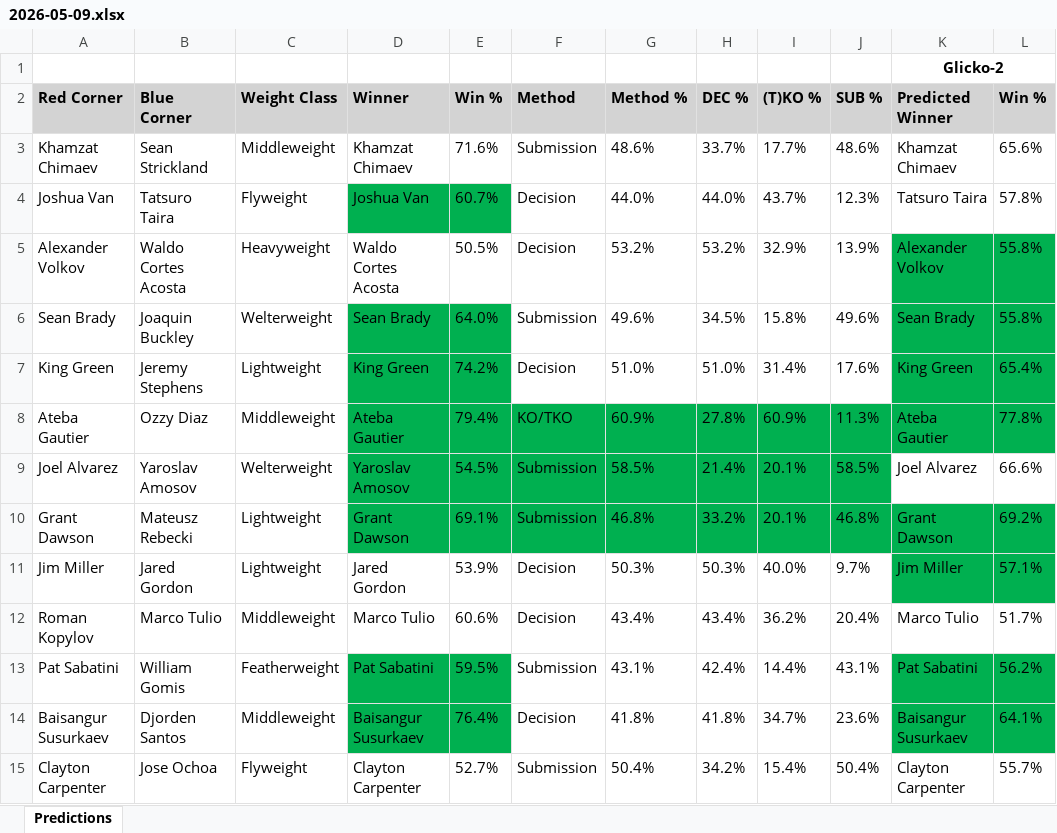
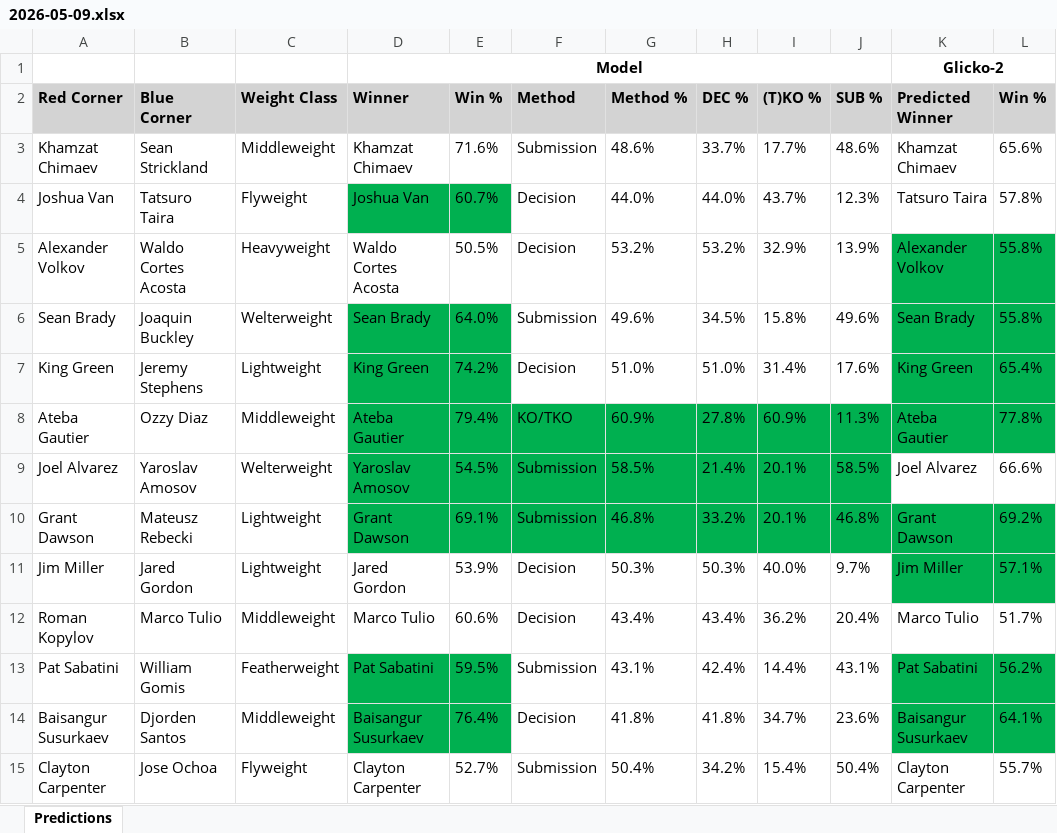
Before and after one commit to gdsakelaris/new-ufc-model, an Excel workbook: Predictions/2026-05-09.xlsx, sheet Predictions, drawn as a sheet; values as stored, in another font and other column widths than the file's, no borders; the diff names each change by its address in the sheet, - before the commit and + after, or states it on an @@ line.

```diff
--- a/Predictions/2026-05-09.xlsx (sheet Predictions)
+++ b/Predictions/2026-05-09.xlsx (sheet Predictions)
-D1 (Winner): (empty)
+D1 (Winner): Model
+D1:J1 merged
```
Also changed, not shown: 2026-06-27.xlsx, Predictions/2026-04-11.xlsx, 10 other files.
